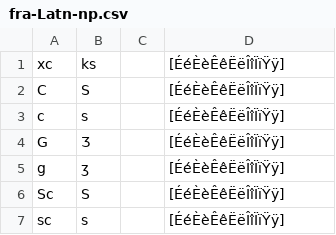
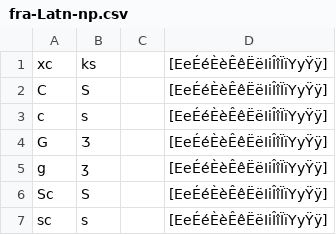
Before and after one commit to dmort27/epitran, a CSV file: epitran/data/pre/fra-Latn-np.csv, drawn as a sheet.

Commit message:
Improved fra-Latn-np preprocessor and mapping

```diff
--- a/epitran/data/pre/fra-Latn-np.csv
+++ b/epitran/data/pre/fra-Latn-np.csv
@@ -1,7 +1,7 @@
-xc,ks,,[ÉéÈèÊêËëÎîÏïŸÿ]
-C,S,,[ÉéÈèÊêËëÎîÏïŸÿ]
-c,s,,[ÉéÈèÊêËëÎîÏïŸÿ]
-G,Ʒ,,[ÉéÈèÊêËëÎîÏïŸÿ]
-g,ʒ,,[ÉéÈèÊêËëÎîÏïŸÿ]
-Sc,S,,[ÉéÈèÊêËëÎîÏïŸÿ]
-sc,s,,[ÉéÈèÊêËëÎîÏïŸÿ]
+xc,ks,,[EeÉéÈèÊêËëIiÎîÏïYyŸÿ]
+C,S,,[EeÉéÈèÊêËëIiÎîÏïYyŸÿ]
+c,s,,[EeÉéÈèÊêËëIiÎîÏïYyŸÿ]
+G,Ʒ,,[EeÉéÈèÊêËëIiÎîÏïYyŸÿ]
+g,ʒ,,[EeÉéÈèÊêËëIiÎîÏïYyŸÿ]
+Sc,S,,[EeÉéÈèÊêËëIiÎîÏïYyŸÿ]
+sc,s,,[EeÉéÈèÊêËëIiÎîÏïYyŸÿ]
```
Also changed, not shown: epitran/data/fra-Latn-np.csv.
